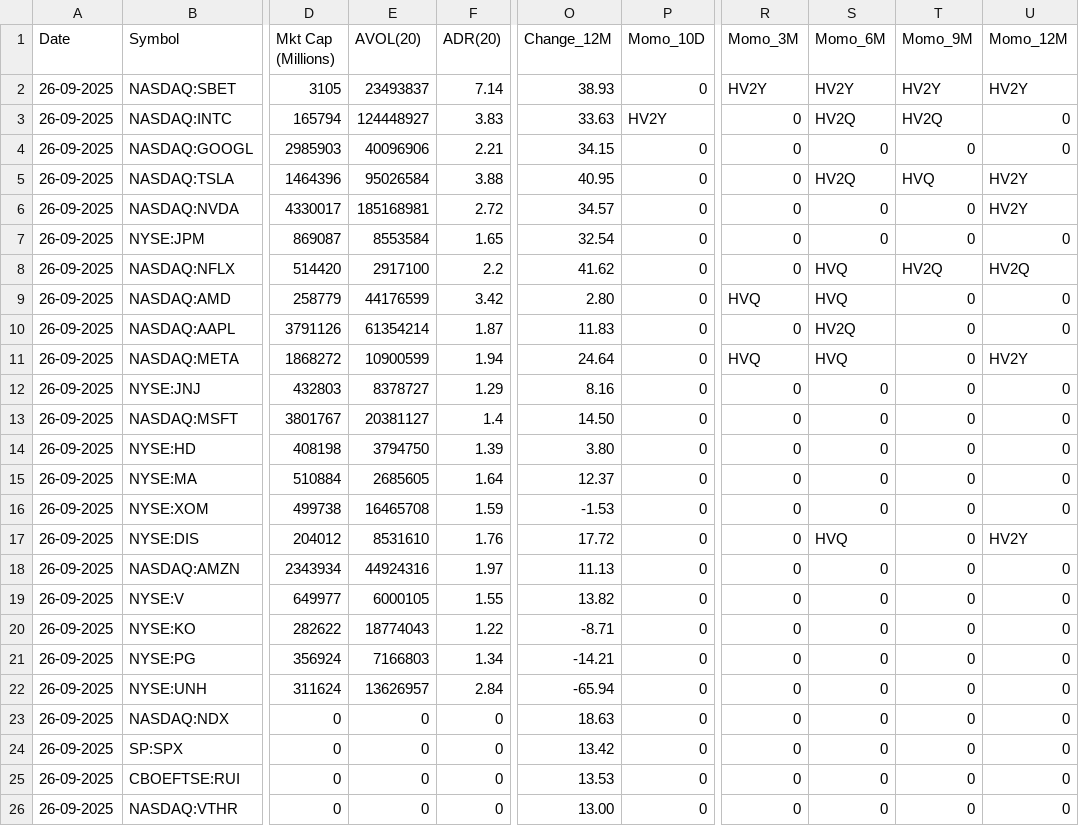
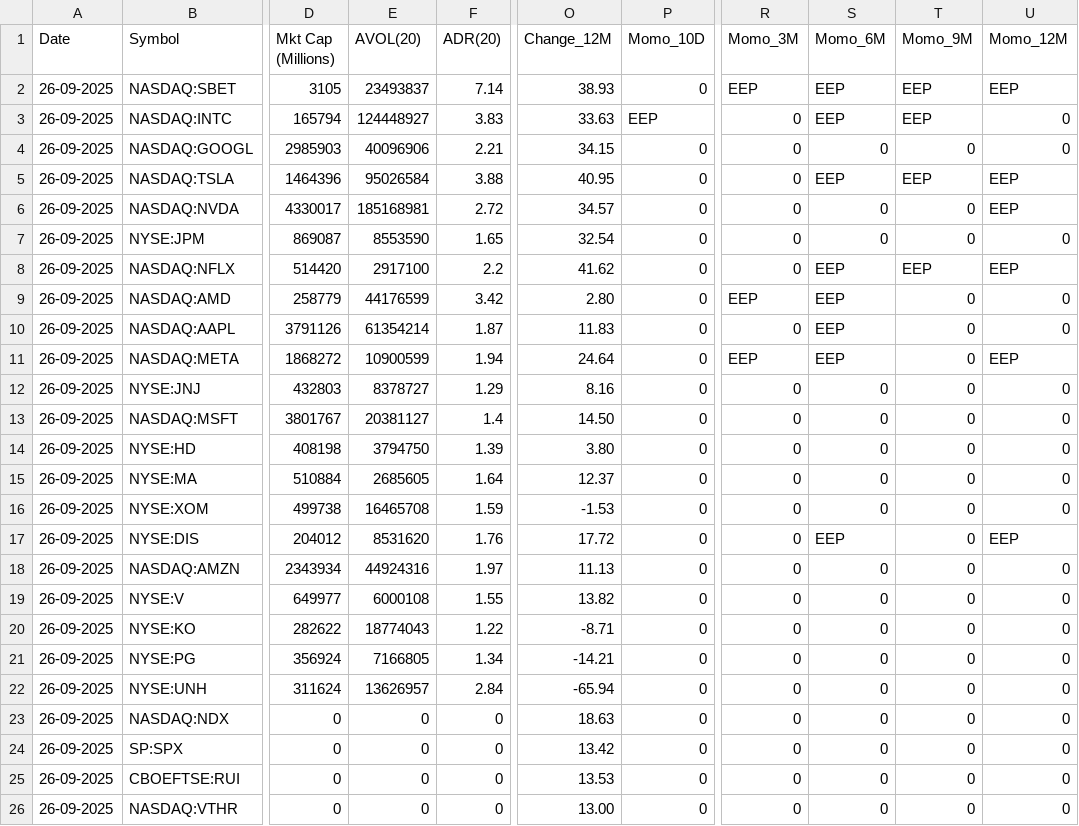
Before and after one commit to tanejahimanshu/Trading, a CSV file: 2025-09-26-nasdaq_stocks_rs.csv, drawn as a sheet; only a part is shown, gaps mark what is left out; the diff names each change by its address in the sheet, - before the commit and + after, or states it on an @@ line.

Commit message:
data(us): 2025-09-26-nasdaq_stocks_rs.csv

```diff
--- a/2025-09-26-nasdaq_stocks_rs.csv
+++ b/2025-09-26-nasdaq_stocks_rs.csv
-R2 (Momo_3M): HV2Y
+R2 (Momo_3M): EEP
-S2 (Momo_6M): HV2Y
+S2 (Momo_6M): EEP
-T2 (Momo_9M): HV2Y
+T2 (Momo_9M): EEP
-U2 (Momo_12M): HV2Y
+U2 (Momo_12M): EEP
-P3 (Momo_10D): HV2Y
+P3 (Momo_10D): EEP
-S3 (Momo_6M): HV2Q
+S3 (Momo_6M): EEP
-T3 (Momo_9M): HV2Q
+T3 (Momo_9M): EEP
-S5 (Momo_6M): HV2Q
+S5 (Momo_6M): EEP
-T5 (Momo_9M): HVQ
+T5 (Momo_9M): EEP
-U5:U6 (Momo_12M): HV2Y
+U5:U6 (Momo_12M): EEP
-E7 (AVOL(20)): 8553584
+E7 (AVOL(20)): 8553590
-S8:S9 (Momo_6M): HVQ
+S8:S9 (Momo_6M): EEP
-T8 (Momo_9M): HV2Q
+T8 (Momo_9M): EEP
-U8 (Momo_12M): HV2Q
+U8 (Momo_12M): EEP
-R9 (Momo_3M): HVQ
+R9 (Momo_3M): EEP
-S10 (Momo_6M): HV2Q
+S10 (Momo_6M): EEP
-R11 (Momo_3M): HVQ
+R11 (Momo_3M): EEP
-S11 (Momo_6M): HVQ
+S11 (Momo_6M): EEP
-U11 (Momo_12M): HV2Y
+U11 (Momo_12M): EEP
-E17 (AVOL(20)): 8531610
+E17 (AVOL(20)): 8531620
-S17 (Momo_6M): HVQ
+S17 (Momo_6M): EEP
-U17 (Momo_12M): HV2Y
+U17 (Momo_12M): EEP
-E19 (AVOL(20)): 6000105
+E19 (AVOL(20)): 6000108
-E21 (AVOL(20)): 7166803
+E21 (AVOL(20)): 7166805
```
